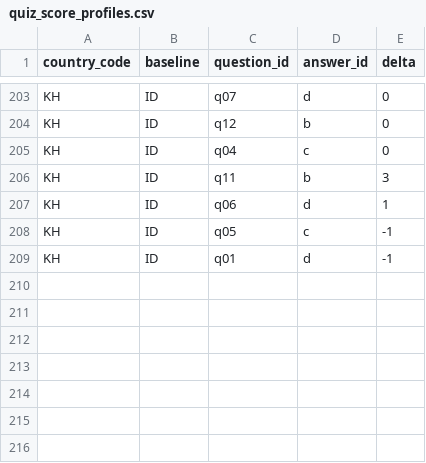
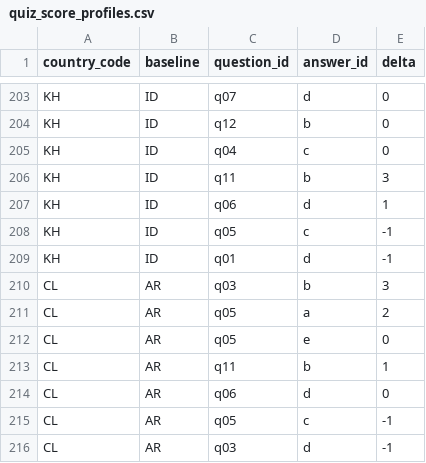
Before and after one commit to nicolas-trente-ans/le-monde-des-contrats-sociaux, a CSV file: public/assets/data/quiz_score_profiles.csv, drawn as a sheet; only a part is shown, gaps mark what is left out; the diff names each change by its address in the sheet, - before the commit and + after, or states it on an @@ line.

```diff
--- a/public/assets/data/quiz_score_profiles.csv
+++ b/public/assets/data/quiz_score_profiles.csv
+row 210: CL | AR | q03 | b | 3
+row 211: CL | AR | q05 | a | 2
+row 212: CL | AR | q05 | e | 0
+row 213: CL | AR | q11 | b | 1
+row 214: CL | AR | q06 | d | 0
+row 215: CL | AR | q05 | c | -1
+row 216: CL | AR | q03 | d | -1
```
Also changed, not shown: public/assets/data/Localization.csv, public/assets/data/countries.csv, 2 other files.
